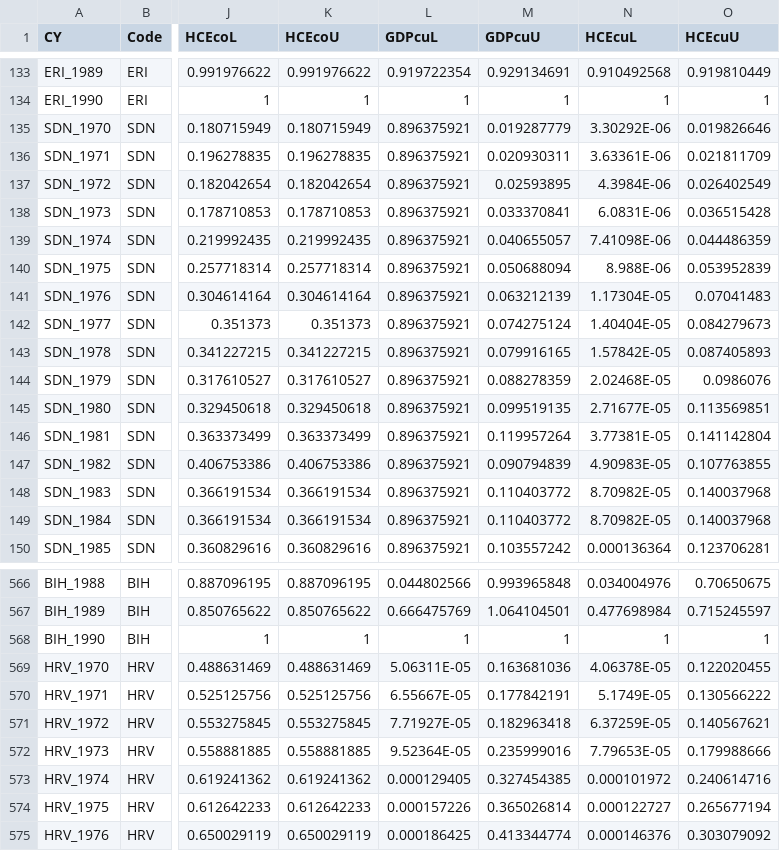
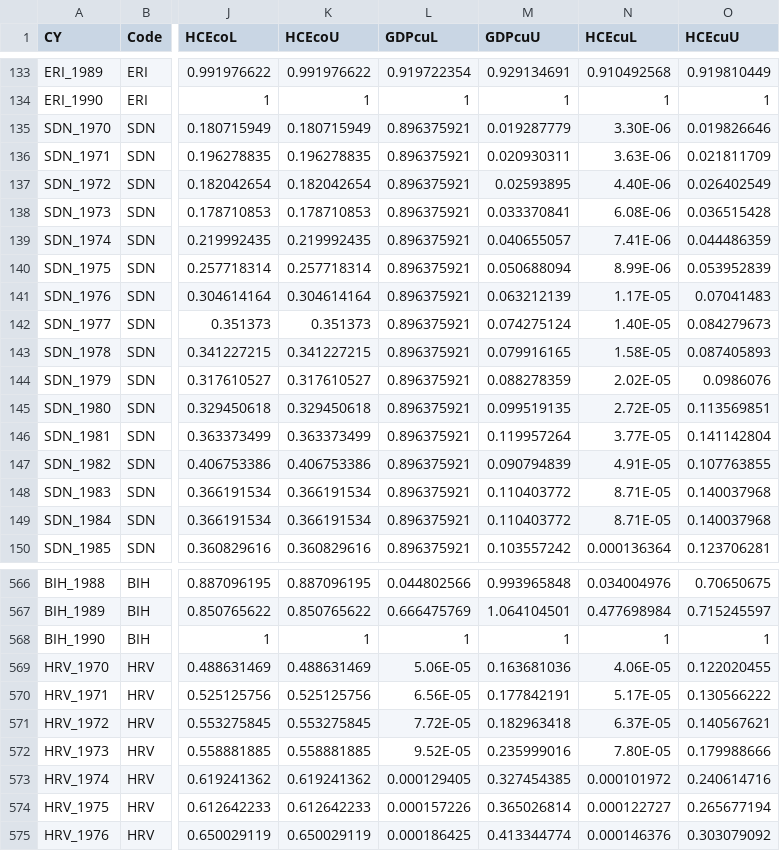
Before and after one commit to scanback/macro, a CSV file: special_ix.csv, drawn as a sheet; only a part is shown, gaps mark what is left out; the diff covers the shown part only; the diff names each change by its address in the sheet, - before the commit and + after, or states it on an @@ line.

Commit message:
Add files via upload

```diff
--- a/special_ix.csv
+++ b/special_ix.csv
-N135 (HCEcuL): 3.30292E-06
+N135 (HCEcuL): 3.30E-06
-N136 (HCEcuL): 3.63361E-06
+N136 (HCEcuL): 3.63E-06
-N137 (HCEcuL): 4.3984E-06
+N137 (HCEcuL): 4.40E-06
-N138 (HCEcuL): 6.0831E-06
+N138 (HCEcuL): 6.08E-06
-N139 (HCEcuL): 7.41098E-06
+N139 (HCEcuL): 7.41E-06
-N140 (HCEcuL): 8.988E-06
+N140 (HCEcuL): 8.99E-06
-N141 (HCEcuL): 1.17304E-05
+N141 (HCEcuL): 1.17E-05
-N142 (HCEcuL): 1.40404E-05
+N142 (HCEcuL): 1.40E-05
-N143 (HCEcuL): 1.57842E-05
+N143 (HCEcuL): 1.58E-05
-N144 (HCEcuL): 2.02468E-05
+N144 (HCEcuL): 2.02E-05
-N145 (HCEcuL): 2.71677E-05
+N145 (HCEcuL): 2.72E-05
-N146 (HCEcuL): 3.77381E-05
+N146 (HCEcuL): 3.77E-05
-N147 (HCEcuL): 4.90983E-05
+N147 (HCEcuL): 4.91E-05
-N148:N149 (HCEcuL): 8.70982E-05
+N148:N149 (HCEcuL): 8.71E-05
-L569 (GDPcuL): 5.06311E-05
+L569 (GDPcuL): 5.06E-05
-N569 (HCEcuL): 4.06378E-05
+N569 (HCEcuL): 4.06E-05
-L570 (GDPcuL): 6.55667E-05
+L570 (GDPcuL): 6.56E-05
-N570 (HCEcuL): 5.1749E-05
+N570 (HCEcuL): 5.17E-05
-L571 (GDPcuL): 7.71927E-05
+L571 (GDPcuL): 7.72E-05
-N571 (HCEcuL): 6.37259E-05
+N571 (HCEcuL): 6.37E-05
-L572 (GDPcuL): 9.52364E-05
+L572 (GDPcuL): 9.52E-05
-N572 (HCEcuL): 7.79653E-05
+N572 (HCEcuL): 7.80E-05
```
Also changed, not shown: 47 edited cells elsewhere in this file.
